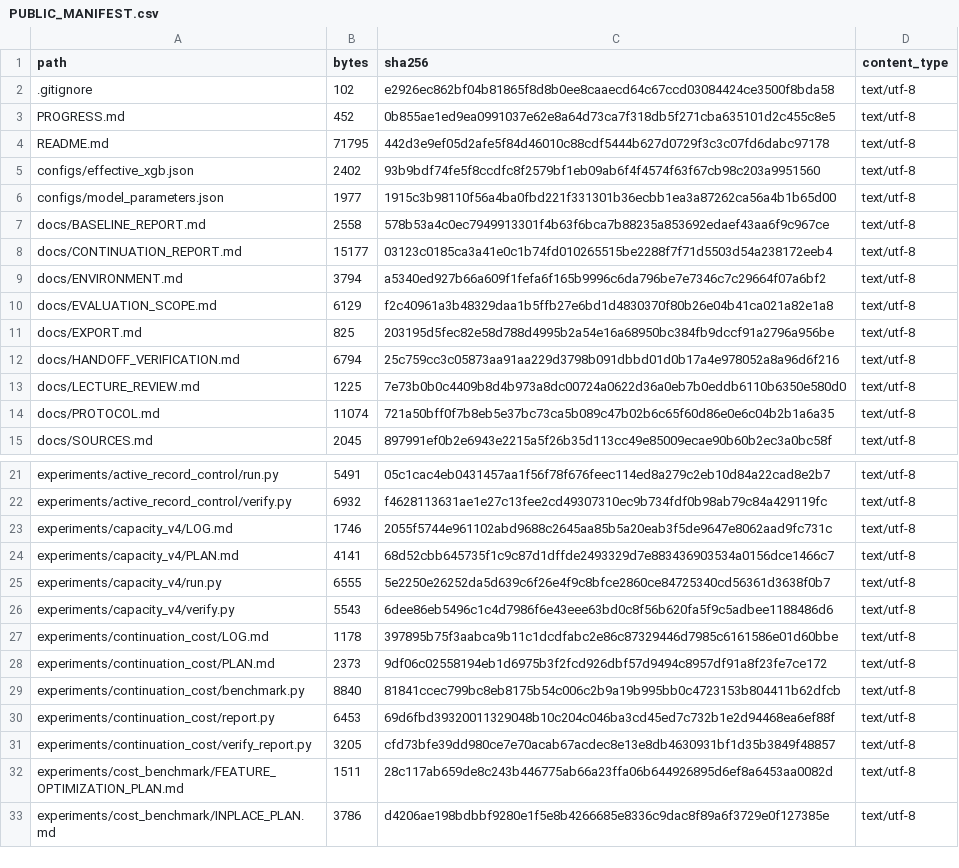
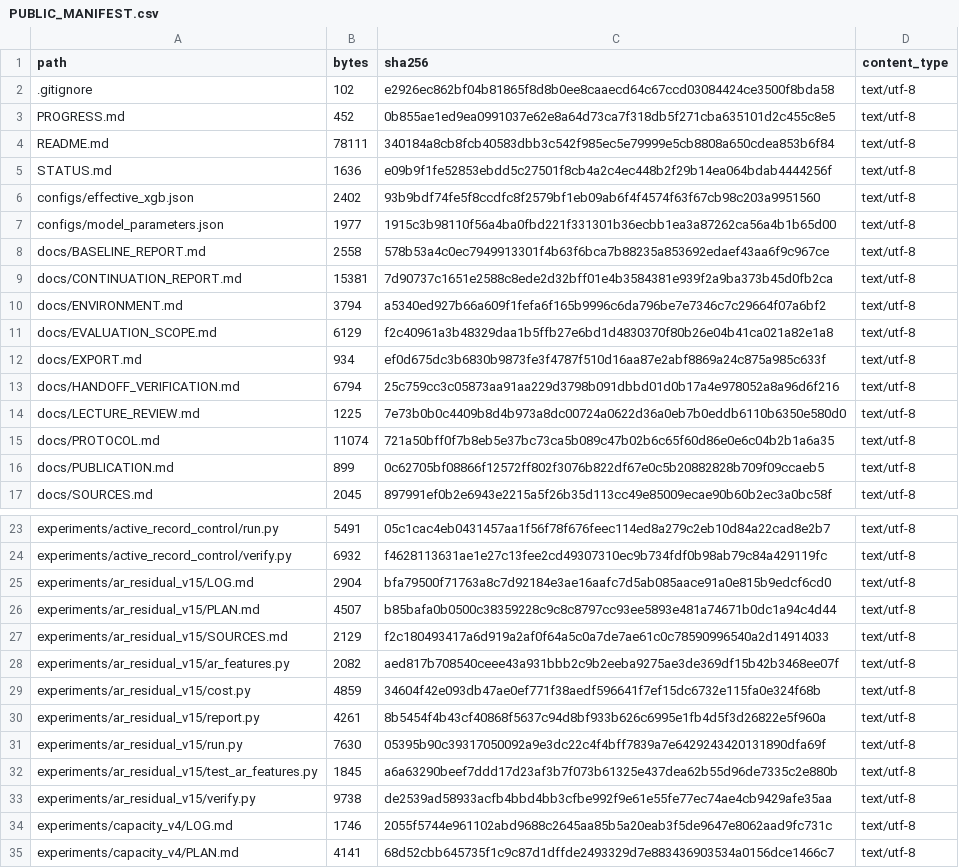
Before and after one commit to KyunghoCha/semg-coursework-clean-reproduction, a CSV file: PUBLIC_MANIFEST.csv, drawn as a sheet; only a part is shown, gaps mark what is left out; the shorter side is filled out with more unchanged rows; the diff covers the shown part only.

Commit message:
Add verified AR coefficient and residual comparisons with costs

```diff
--- a/PUBLIC_MANIFEST.csv
+++ b/PUBLIC_MANIFEST.csv
@@ -3,3 +3,4 @@ path,bytes,sha256,content_type
 PROGRESS.md,452,0b855ae1ed9ea0991037e62e8a64d73ca7f318db5f271cba635101d2c455c8e5,text/utf-8
-README.md,71795,442d3e9ef05d2afe5f84d46010c88cdf5444b627d0729f3c3c07fd6dabc97178,text/utf-8
+README.md,78111,340184a8cb8fcb40583dbb3c542f985ec5e79999e5cb8808a650cdea853b6f84,text/utf-8
+STATUS.md,1636,e09b9f1fe52853ebdd5c27501f8cb4a2c4ec448b2f29b14ea064bdab4444256f,text/utf-8
 configs/effective_xgb.json,2402,93b9bdf74fe5f8ccdfc8f2579bf1eb09ab6f4f4574f63f67cb98c203a9951560,text/utf-8
@@ -7,6 +8,6 @@ configs/model_parameters.json,1977,1915c3b98110f56a4ba0fbd221f331301b36ecbb1ea3a
 docs/BASELINE_REPORT.md,2558,578b53a4c0ec7949913301f4b63f6bca7b88235a853692edaef43aa6f9c967ce,text/utf-8
-docs/CONTINUATION_REPORT.md,15177,03123c0185ca3a41e0c1b74fd010265515be2288f7f71d5503d54a238172eeb4,text/utf-8
+docs/CONTINUATION_REPORT.md,15381,7d90737c1651e2588c8ede2d32bff01e4b3584381e939f2a9ba373b45d0fb2ca,text/utf-8
 docs/ENVIRONMENT.md,3794,a5340ed927b66a609f1fefa6f165b9996c6da796be7e7346c7c29664f07a6bf2,text/utf-8
 docs/EVALUATION_SCOPE.md,6129,f2c40961a3b48329daa1b5ffb27e6bd1d4830370f80b26e04b41ca021a82e1a8,text/utf-8
-docs/EXPORT.md,825,203195d5fec82e58d788d4995b2a54e16a68950bc384fb9dccf91a2796a956be,text/utf-8
+docs/EXPORT.md,934,ef0d675dc3b6830b9873fe3f4787f510d16aa87e2abf8869a24c875a985c633f,text/utf-8
 docs/HANDOFF_VERIFICATION.md,6794,25c759cc3c05873aa91aa229d3798b091dbbd01d0b17a4e978052a8a96d6f216,text/utf-8
@@ -14,2 +15,3 @@ docs/LECTURE_REVIEW.md,1225,7e73b0b0c4409b8d4b973a8dc00724a0622d36a0eb7b0eddb611
 docs/PROTOCOL.md,11074,721a50bff0f7b8eb5e37bc73ca5b089c47b02b6c65f60d86e0e6c04b2b1a6a35,text/utf-8
+docs/PUBLICATION.md,899,0c62705bf08866f12572ff802f3076b822df67e0c5b20882828b709f09ccaeb5,text/utf-8
 docs/SOURCES.md,2045,897991ef0b2e6943e2215a5f26b35d113cc49e85009ecae90b60b2ec3a0bc58f,text/utf-8
@@ -22,2 +24,11 @@ experiments/active_record_control/run.py,5491,05c1cac4eb0431457aa1f56f78f676feec
 experiments/active_record_control/verify.py,6932,f4628113631ae1e27c13fee2cd49307310ec9b734fdf0b98ab79c84a429119fc,text/utf-8
+experiments/ar_residual_v15/LOG.md,2904,bfa79500f71763a8c7d92184e3ae16aafc7d5ab085aace91a0e815b9edcf6cd0,text/utf-8
+experiments/ar_residual_v15/PLAN.md,4507,b85bafa0b0500c38359228c9c8c8797cc93ee5893e481a74671b0dc1a94c4d44,text/utf-8
+experiments/ar_residual_v15/SOURCES.md,2129,f2c180493417a6d919a2af0f64a5c0a7de7ae61c0c78590996540a2d14914033,text/utf-8
+experiments/ar_residual_v15/ar_features.py,2082,aed817b708540ceee43a931bbb2c9b2eeba9275ae3de369df15b42b3468ee07f,text/utf-8
+experiments/ar_residual_v15/cost.py,4859,34604f42e093db47ae0ef771f38aedf596641f7ef15dc6732e115fa0e324f68b,text/utf-8
+experiments/ar_residual_v15/report.py,4261,8b5454f4b43cf40868f5637c94d8bf933b626c6995e1fb4d5f3d26822e5f960a,text/utf-8
+experiments/ar_residual_v15/run.py,7630,05395b90c39317050092a9e3dc22c4f4bff7839a7e6429243420131890dfa69f,text/utf-8
+experiments/ar_residual_v15/test_ar_features.py,1845,a6a63290beef7ddd17d23af3b7f073b61325e437dea62b55d96de7335c2e880b,text/utf-8
+experiments/ar_residual_v15/verify.py,9738,de2539ad58933acfb4bbd4bb3cfbe992f9e61e55fe77ec74ae4cb9429afe35aa,text/utf-8
 experiments/capacity_v4/LOG.md,1746,2055f5744e961102abd9688c2645aa85b5a20eab3f5de9647e8062aad9fc731c,text/utf-8
```
Also changed, not shown: 19 added rows and 4 edited cells elsewhere in this file, 35 other files.
